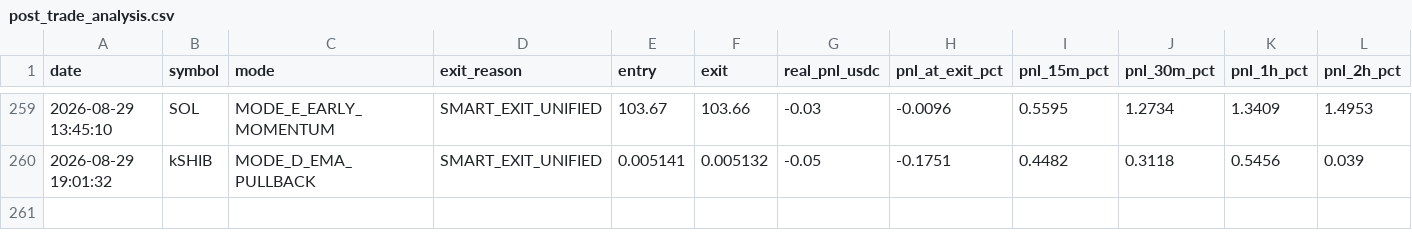
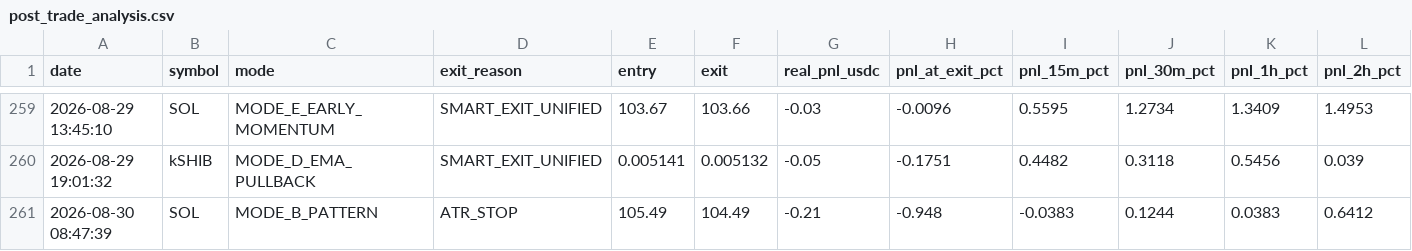
Before and after one commit to frisoo70-ux/trading-bot-data, a CSV file: bot-data/post_trade_analysis.csv, drawn as a sheet; only a part is shown, gaps mark what is left out; rows hold the shown columns only; the diff names each change by its address in the sheet, - before the commit and + after, or states it on an @@ line.

Commit message:
Bot data backup: post_trade_analysis.csv

```diff
--- a/bot-data/post_trade_analysis.csv
+++ b/bot-data/post_trade_analysis.csv
+row 261: 2026-08-30 08:47:39 | SOL | MODE_B_PATTERN | ATR_STOP | 105.49 | 104.49 | -0.21 | -0.948 | -0.0383 | 0.1244 | 0.0383 | 0.6412
```
